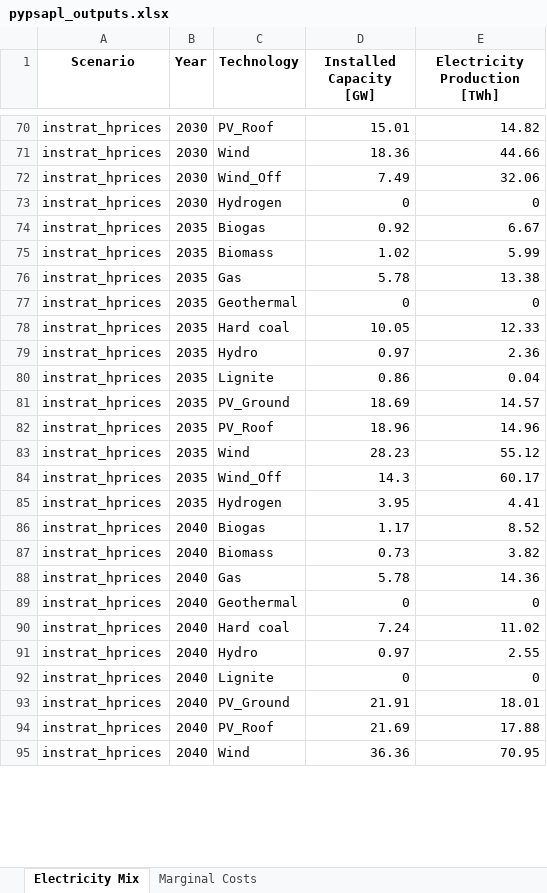
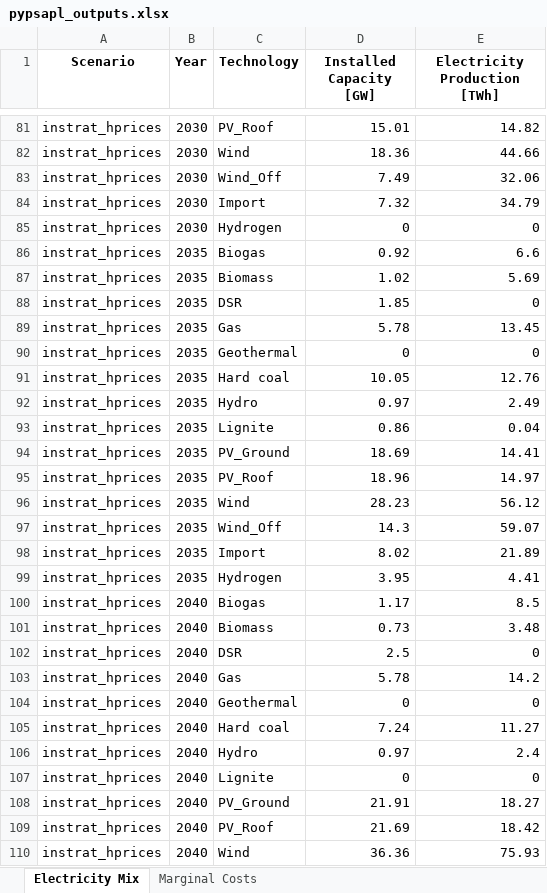
Before and after one commit to patryk-kubiczek/pypsa-pl, an Excel workbook: outputs/pypsapl_outputs.xlsx, sheet Electricity Mix, drawn as a sheet; only a part is shown, gaps mark what is left out; values as stored, in another font and other column widths than the file's, no borders; addresses are those after the commit; the diff covers the shown part only; the diff names each change by its address in the sheet, - before the commit and + after, or states it on an @@ line.

Commit message:
Finished runs for instrat_hprices2

```diff
--- a/outputs/pypsapl_outputs.xlsx (sheet Electricity Mix)
+++ b/outputs/pypsapl_outputs.xlsx (sheet Electricity Mix)
+row 84: instrat_hprices | 2030 | Import | 7.32 | 34.79
-E86 (Electricity Production [TWh]): 6.67
+E86 (Electricity Production [TWh]): 6.6
-E87 (Electricity Production [TWh]): 5.99
+E87 (Electricity Production [TWh]): 5.69
+row 88: instrat_hprices | 2035 | DSR | 1.85 | 0
-E89 (Electricity Production [TWh]): 13.38
+E89 (Electricity Production [TWh]): 13.45
-E91 (Electricity Production [TWh]): 12.33
+E91 (Electricity Production [TWh]): 12.76
-E92 (Electricity Production [TWh]): 2.36
+E92 (Electricity Production [TWh]): 2.49
-E94 (Electricity Production [TWh]): 14.57
+E94 (Electricity Production [TWh]): 14.41
-E95 (Electricity Production [TWh]): 14.96
+E95 (Electricity Production [TWh]): 14.97
-E96 (Electricity Production [TWh]): 55.12
+E96 (Electricity Production [TWh]): 56.12
-E97 (Electricity Production [TWh]): 60.17
+E97 (Electricity Production [TWh]): 59.07
+row 98: instrat_hprices | 2035 | Import | 8.02 | 21.89
-E100 (Electricity Production [TWh]): 8.52
+E100 (Electricity Production [TWh]): 8.5
-E101 (Electricity Production [TWh]): 3.82
+E101 (Electricity Production [TWh]): 3.48
+row 102: instrat_hprices | 2040 | DSR | 2.5 | 0
-E103 (Electricity Production [TWh]): 14.36
+E103 (Electricity Production [TWh]): 14.2
-E105 (Electricity Production [TWh]): 11.02
+E105 (Electricity Production [TWh]): 11.27
-E106 (Electricity Production [TWh]): 2.55
+E106 (Electricity Production [TWh]): 2.4
-E108 (Electricity Production [TWh]): 18.01
+E108 (Electricity Production [TWh]): 18.27
-E109 (Electricity Production [TWh]): 17.88
+E109 (Electricity Production [TWh]): 18.42
-E110 (Electricity Production [TWh]): 70.95
+E110 (Electricity Production [TWh]): 75.93
```
Also changed, not shown: 68 added rows and 1 edited cell elsewhere in this sheet, sheet Marginal Costs, 1 other file.
